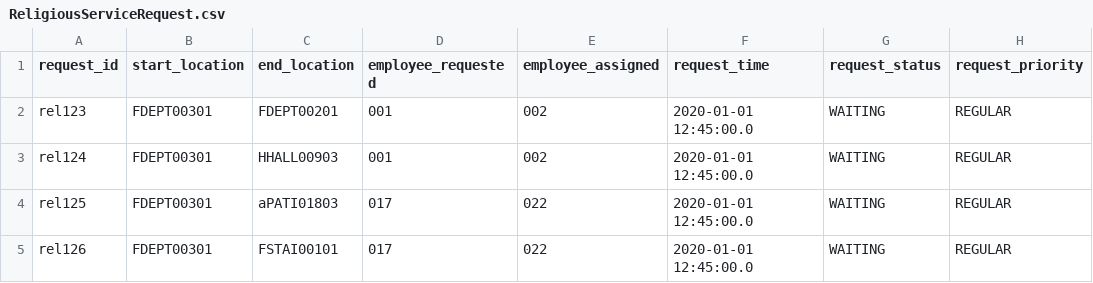
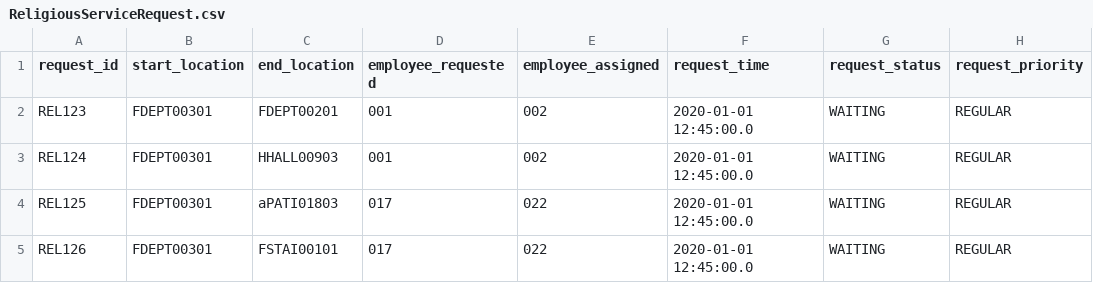
Before and after one commit to Bumble-The-Abominable-Snowman/CS3733-C22-Team-A-Application, a CSV file: src/main/resources/edu/wpi/cs3733/c22/teamA/db/CSVs/ReligiousServiceRequest.csv, drawn as a sheet; only a part is shown; the diff names each change by its address in the sheet, - before the commit and + after, or states it on an @@ line.

```diff
--- a/src/main/resources/edu/wpi/cs3733/c22/teamA/db/CSVs/ReligiousServiceRequest.csv
+++ b/src/main/resources/edu/wpi/cs3733/c22/teamA/db/CSVs/ReligiousServiceRequest.csv
-A2 (request_id): rel123
+A2 (request_id): REL123
-A3 (request_id): rel124
+A3 (request_id): REL124
-A4 (request_id): rel125
+A4 (request_id): REL125
-A5 (request_id): rel126
+A5 (request_id): REL126
```
Also changed, not shown: src/main/resources/edu/wpi/cs3733/c22/teamA/db/CSVs/FoodDeliveryServiceRequest.csv, src/main/resources/edu/wpi/cs3733/c22/teamA/db/CSVs/MedicalEquipmentServiceRequest.CSV, 6 other files.
